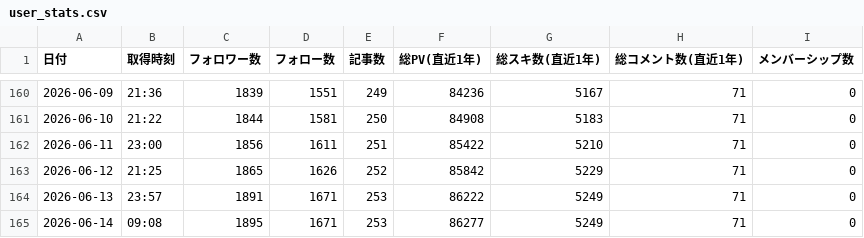
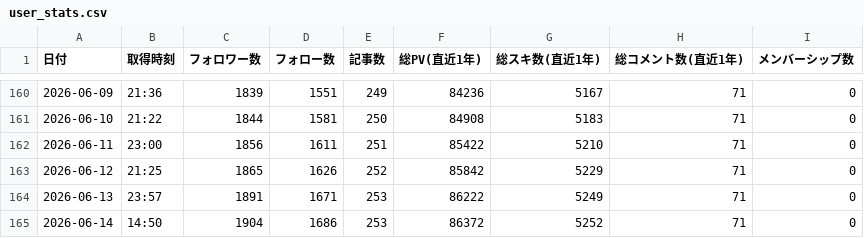
Before and after one commit to take-cmd-web/note-tracker, a CSV file: public/user_stats.csv, drawn as a sheet; only a part is shown, gaps mark what is left out.

```diff
--- a/public/user_stats.csv
+++ b/public/user_stats.csv
@@ -164,2 +164,2 @@
 2026-06-13,23:57,1891,1671,253,86222,5249,71,0
-2026-06-14,09:08,1895,1671,253,86277,5249,71,0
+2026-06-14,14:50,1904,1686,253,86372,5252,71,0
```
Also changed, not shown: 1 other file.
